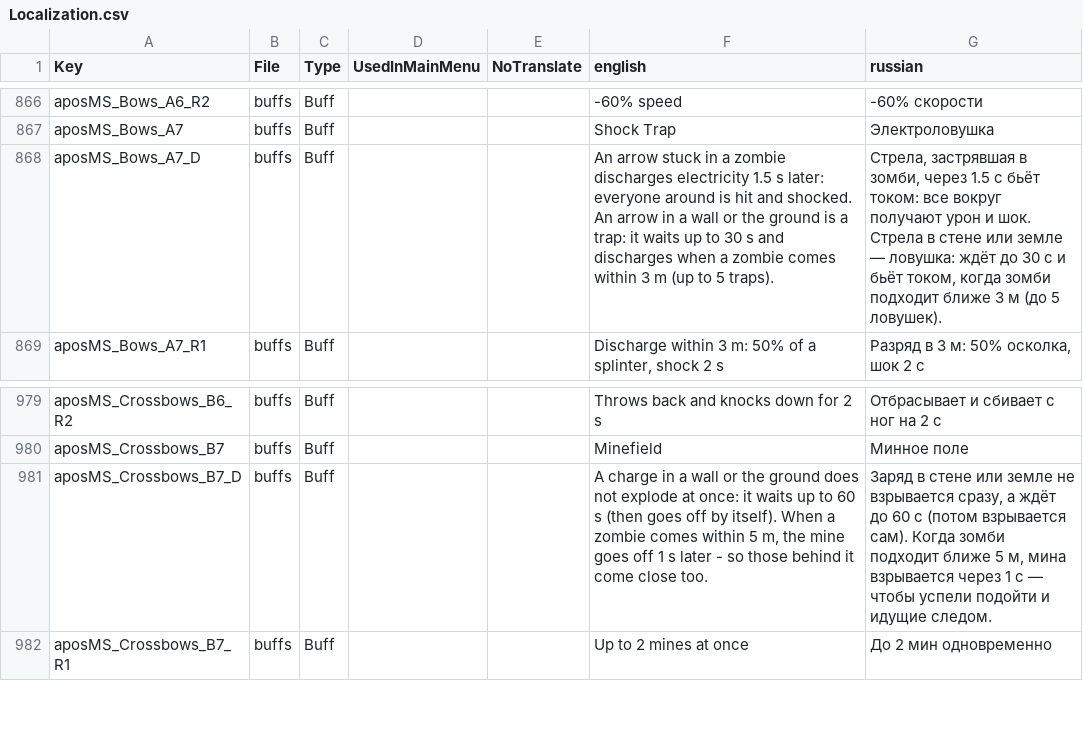
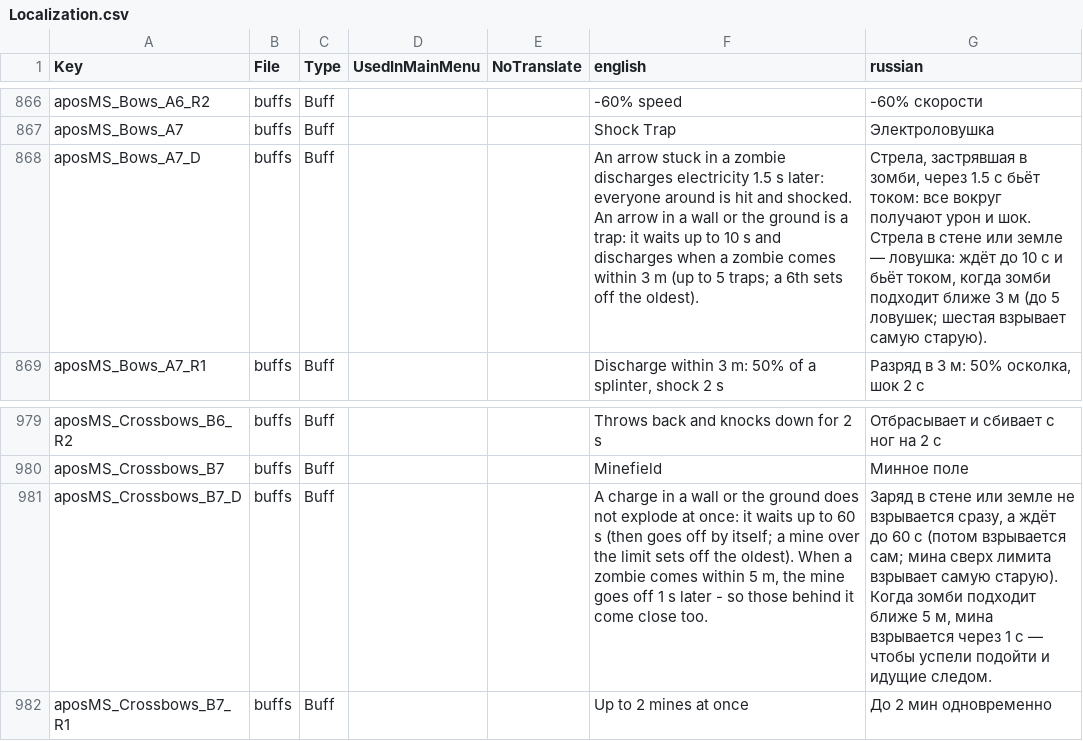
Before and after one commit to TheApos/AposMod, a CSV file: Config/Localization.csv, drawn as a sheet; only a part is shown, gaps mark what is left out.

```diff
--- a/Config/Localization.csv
+++ b/Config/Localization.csv
@@ -867,3 +867,3 @@ aposMS_Bows_A6_R2,buffs,Buff,,,"-60% speed","-60% скорости"
 aposMS_Bows_A7,buffs,Buff,,,"Shock Trap","Электроловушка"
-aposMS_Bows_A7_D,buffs,Buff,,,"An arrow stuck in a zombie discharges electricity 1.5 s later: everyone around is hit and shocked. An arrow in a wall or the ground is a trap: it waits up to 30 s and discharges when a zombie comes within 3 m (up to 5 traps).","Стрела, застрявшая в зомби, через 1.5 с бьёт током: все вокруг получают урон и шок. Стрела в стене или земле — ловушка: ждёт до 30 с и бьёт током, когда зомби подходит ближе 3 м (до 5 ловушек)."
+aposMS_Bows_A7_D,buffs,Buff,,,"An arrow stuck in a zombie discharges electricity 1.5 s later: everyone around is hit and shocked. An arrow in a wall or the ground is a trap: it waits up to 10 s and discharges when a zombie comes within 3 m (up to 5 traps; a 6th sets off the oldest).","Стрела, застрявшая в зомби, через 1.5 с бьёт током: все вокруг получают урон и шок. Стрела в стене или земле — ловушка: ждёт до 10 с и бьёт током, когда зомби подходит ближе 3 м (до 5 ловушек; шестая взрывает самую старую)."
 aposMS_Bows_A7_R1,buffs,Buff,,,"Discharge within 3 m: 50% of a splinter, shock 2 s","Разряд в 3 м: 50% осколка, шок 2 с"
@@ -980,3 +980,3 @@ aposMS_Crossbows_B6_R2,buffs,Buff,,,"Throws back and knocks down for 2 s","От
 aposMS_Crossbows_B7,buffs,Buff,,,"Minefield","Минное поле"
-aposMS_Crossbows_B7_D,buffs,Buff,,,"A charge in a wall or the ground does not explode at once: it waits up to 60 s (then goes off by itself). When a zombie comes within 5 m, the mine goes off 1 s later - so those behind it come close too.","Заряд в стене или земле не взрывается сразу, а ждёт до 60 с (потом взрывается сам). Когда зомби подходит ближе 5 м, мина взрывается через 1 с — чтобы успели подойти и идущие следом."
+aposMS_Crossbows_B7_D,buffs,Buff,,,"A charge in a wall or the ground does not explode at once: it waits up to 60 s (then goes off by itself; a mine over the limit sets off the oldest). When a zombie comes within 5 m, the mine goes off 1 s later - so those behind it come close too.","Заряд в стене или земле не взрывается сразу, а ждёт до 60 с (потом взрывается сам; мина сверх лимита взрывает самую старую). Когда зомби подходит ближе 5 м, мина взрывается через 1 с — чтобы успели подойти и идущие следом."
 aposMS_Crossbows_B7_R1,buffs,Buff,,,"Up to 2 mines at once","До 2 мин одновременно"
```
Also changed, not shown: 6 other files.
